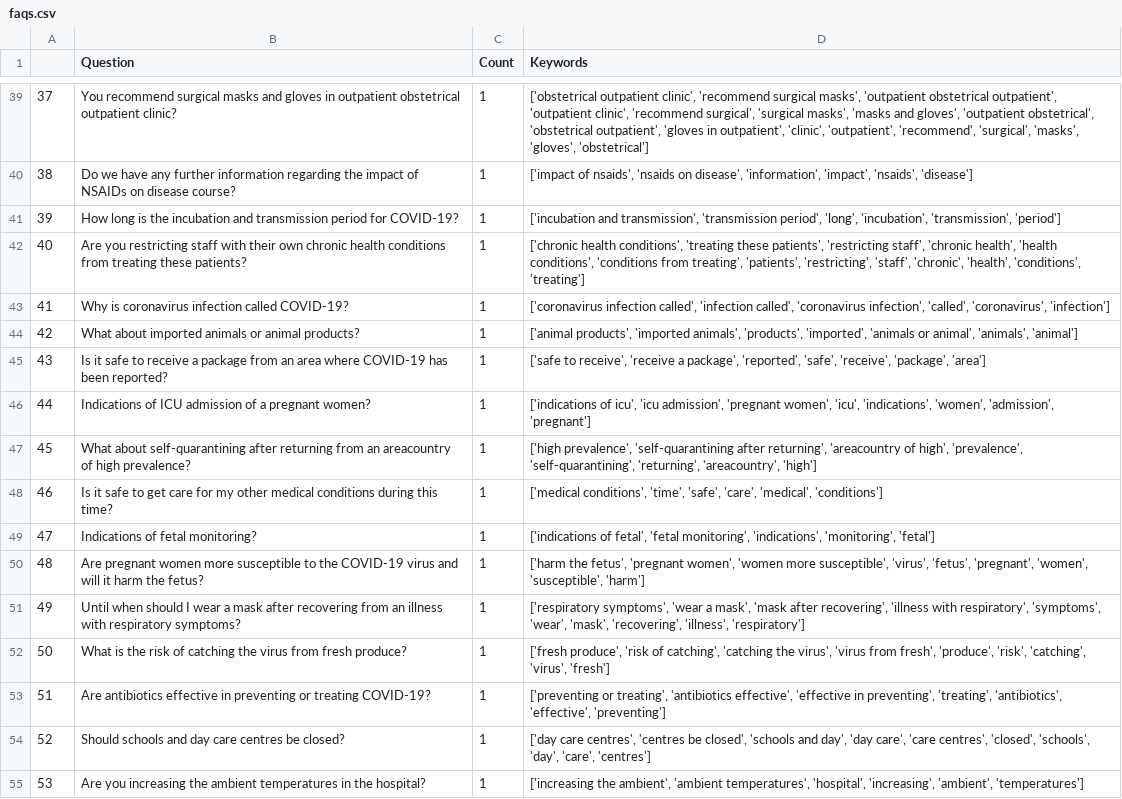
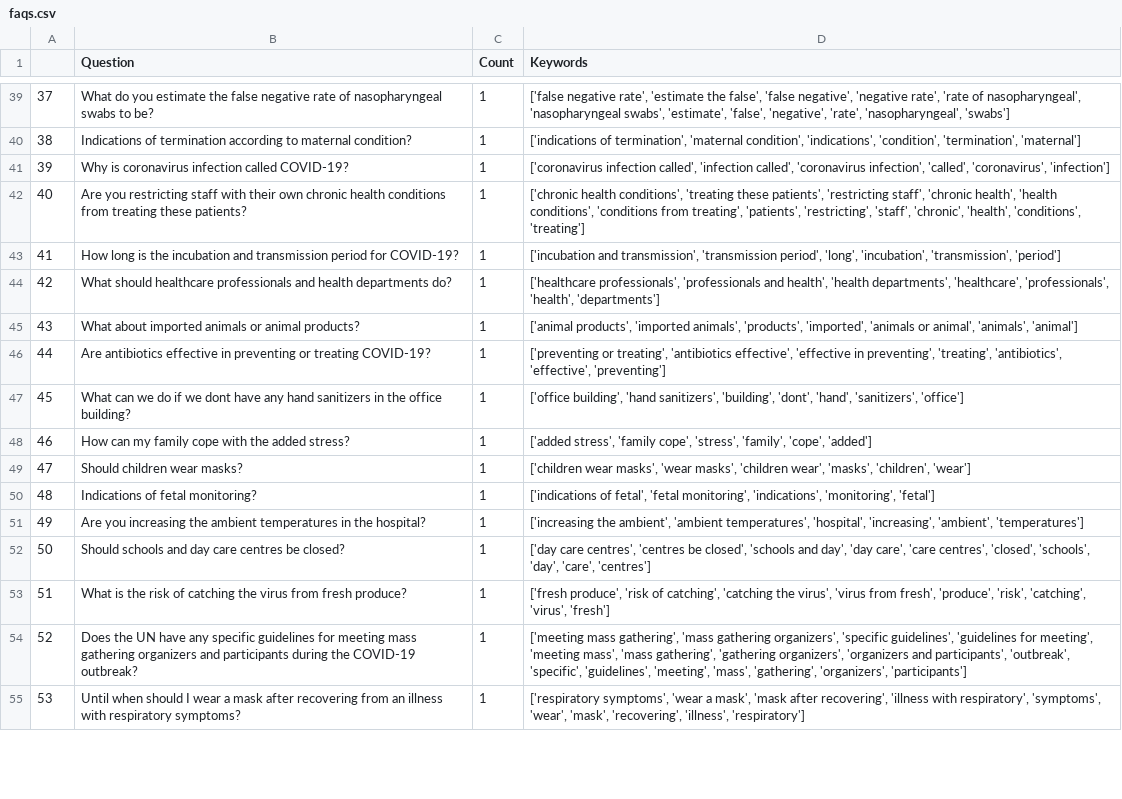
Before and after one commit to srinivasraman18/Covid19SearchEngine, a CSV file: faqs.csv, drawn as a sheet; only a part is shown, gaps mark what is left out; the diff covers the shown part only; the diff names each change by its address in the sheet, - before the commit and + after, or states it on an @@ line.

```diff
--- a/faqs.csv
+++ b/faqs.csv
-B39 (Question): You recommend surgical masks and gloves in outpatient obstetrical outpatient clinic?
+B39 (Question): What do you estimate the false negative rate of nasopharyngeal swabs to be?
-D39 (Keywords): ['obstetrical outpatient clinic', 'recommend surgical masks', 'outpatient obstetrical outpatient', 'outpatient clinic', 'recommend surgical', 'surgical masks', 'masks and gloves', 'outpatient obstetrical', 'obstetrical outpatient', 'gloves in outpatient', 'clinic', 'outpatient', 'recommend', 'surgical', 'masks', 'gloves', 'obstetrical']
+D39 (Keywords): ['false negative rate', 'estimate the false', 'false negative', 'negative rate', 'rate of nasopharyngeal', 'nasopharyngeal swabs', 'estimate', 'false', 'negative', 'rate', 'nasopharyngeal', 'swabs']
-B40 (Question): Do we have any further information regarding the impact of NSAIDs on disease course?
+B40 (Question): Indications of termination according to maternal condition?
-D40 (Keywords): ['impact of nsaids', 'nsaids on disease', 'information', 'impact', 'nsaids', 'disease']
+D40 (Keywords): ['indications of termination', 'maternal condition', 'indications', 'condition', 'termination', 'maternal']
-B41 (Question): How long is the incubation and transmission period for COVID-19?
+B41 (Question): Why is coronavirus infection called COVID-19?
-D41 (Keywords): ['incubation and transmission', 'transmission period', 'long', 'incubation', 'transmission', 'period']
+D41 (Keywords): ['coronavirus infection called', 'infection called', 'coronavirus infection', 'called', 'coronavirus', 'infection']
-B43 (Question): Why is coronavirus infection called COVID-19?
+B43 (Question): How long is the incubation and transmission period for COVID-19?
-D43 (Keywords): ['coronavirus infection called', 'infection called', 'coronavirus infection', 'called', 'coronavirus', 'infection']
+D43 (Keywords): ['incubation and transmission', 'transmission period', 'long', 'incubation', 'transmission', 'period']
-B44 (Question): What about imported animals or animal products?
+B44 (Question): What should healthcare professionals and health departments do?
-D44 (Keywords): ['animal products', 'imported animals', 'products', 'imported', 'animals or animal', 'animals', 'animal']
+D44 (Keywords): ['healthcare professionals', 'professionals and health', 'health departments', 'healthcare', 'professionals', 'health', 'departments']
-B45 (Question): Is it safe to receive a package from an area where COVID-19 has been reported?
+B45 (Question): What about imported animals or animal products?
-D45 (Keywords): ['safe to receive', 'receive a package', 'reported', 'safe', 'receive', 'package', 'area']
+D45 (Keywords): ['animal products', 'imported animals', 'products', 'imported', 'animals or animal', 'animals', 'animal']
-B46 (Question): Indications of ICU admission of a pregnant women?
+B46 (Question): Are antibiotics effective in preventing or treating COVID-19?
-D46 (Keywords): ['indications of icu', 'icu admission', 'pregnant women', 'icu', 'indications', 'women', 'admission', 'pregnant']
+D46 (Keywords): ['preventing or treating', 'antibiotics effective', 'effective in preventing', 'treating', 'antibiotics', 'effective', 'preventing']
-B47 (Question): What about self-quarantining after returning from an areacountry of high prevalence?
+B47 (Question): What can we do if we dont have any hand sanitizers in the office building?
-D47 (Keywords): ['high prevalence', 'self-quarantining after returning', 'areacountry of high', 'prevalence', 'self-quarantining', 'returning', 'areacountry', 'high']
+D47 (Keywords): ['office building', 'hand sanitizers', 'building', 'dont', 'hand', 'sanitizers', 'office']
-B48 (Question): Is it safe to get care for my other medical conditions during this time?
+B48 (Question): How can my family cope with the added stress?
-D48 (Keywords): ['medical conditions', 'time', 'safe', 'care', 'medical', 'conditions']
+D48 (Keywords): ['added stress', 'family cope', 'stress', 'family', 'cope', 'added']
-B49 (Question): Indications of fetal monitoring?
+B49 (Question): Should children wear masks?
-D49 (Keywords): ['indications of fetal', 'fetal monitoring', 'indications', 'monitoring', 'fetal']
+D49 (Keywords): ['children wear masks', 'wear masks', 'children wear', 'masks', 'children', 'wear']
-B50 (Question): Are pregnant women more susceptible to the COVID-19 virus and will it harm the fetus?
+B50 (Question): Indications of fetal monitoring?
-D50 (Keywords): ['harm the fetus', 'pregnant women', 'women more susceptible', 'virus', 'fetus', 'pregnant', 'women', 'susceptible', 'harm']
+D50 (Keywords): ['indications of fetal', 'fetal monitoring', 'indications', 'monitoring', 'fetal']
-B51 (Question): Until when should I wear a mask after recovering from an illness with respiratory symptoms?
+B51 (Question): Are you increasing the ambient temperatures in the hospital?
-D51 (Keywords): ['respiratory symptoms', 'wear a mask', 'mask after recovering', 'illness with respiratory', 'symptoms', 'wear', 'mask', 'recovering', 'illness', 'respiratory']
+D51 (Keywords): ['increasing the ambient', 'ambient temperatures', 'hospital', 'increasing', 'ambient', 'temperatures']
-B52 (Question): What is the risk of catching the virus from fresh produce?
+B52 (Question): Should schools and day care centres be closed?
-D52 (Keywords): ['fresh produce', 'risk of catching', 'catching the virus', 'virus from fresh', 'produce', 'risk', 'catching', 'virus', 'fresh']
+D52 (Keywords): ['day care centres', 'centres be closed', 'schools and day', 'day care', 'care centres', 'closed', 'schools', 'day', 'care', 'centres']
-B53 (Question): Are antibiotics effective in preventing or treating COVID-19?
+B53 (Question): What is the risk of catching the virus from fresh produce?
-D53 (Keywords): ['preventing or treating', 'antibiotics effective', 'effective in preventing', 'treating', 'antibiotics', 'effective', 'preventing']
+D53 (Keywords): ['fresh produce', 'risk of catching', 'catching the virus', 'virus from fresh', 'produce', 'risk', 'catching', 'virus', 'fresh']
-B54 (Question): Should schools and day care centres be closed?
+B54 (Question): Does the UN have any specific guidelines for meeting mass gathering organizers and participants during the COVID-19 outbreak?
-D54 (Keywords): ['day care centres', 'centres be closed', 'schools and day', 'day care', 'care centres', 'closed', 'schools', 'day', 'care', 'centres']
+D54 (Keywords): ['meeting mass gathering', 'mass gathering organizers', 'specific guidelines', 'guidelines for meeting', 'meeting mass', 'mass gathering', 'gathering organizers', 'organizers and participants', 'outbreak', 'specific', 'guidelines', 'meeting', 'mass', 'gathering', 'organizers', 'participants']
-B55 (Question): Are you increasing the ambient temperatures in the hospital?
+B55 (Question): Until when should I wear a mask after recovering from an illness with respiratory symptoms?
-D55 (Keywords): ['increasing the ambient', 'ambient temperatures', 'hospital', 'increasing', 'ambient', 'temperatures']
+D55 (Keywords): ['respiratory symptoms', 'wear a mask', 'mask after recovering', 'illness with respiratory', 'symptoms', 'wear', 'mask', 'recovering', 'illness', 'respiratory']
```
Also changed, not shown: 135 edited cells elsewhere in this file.
